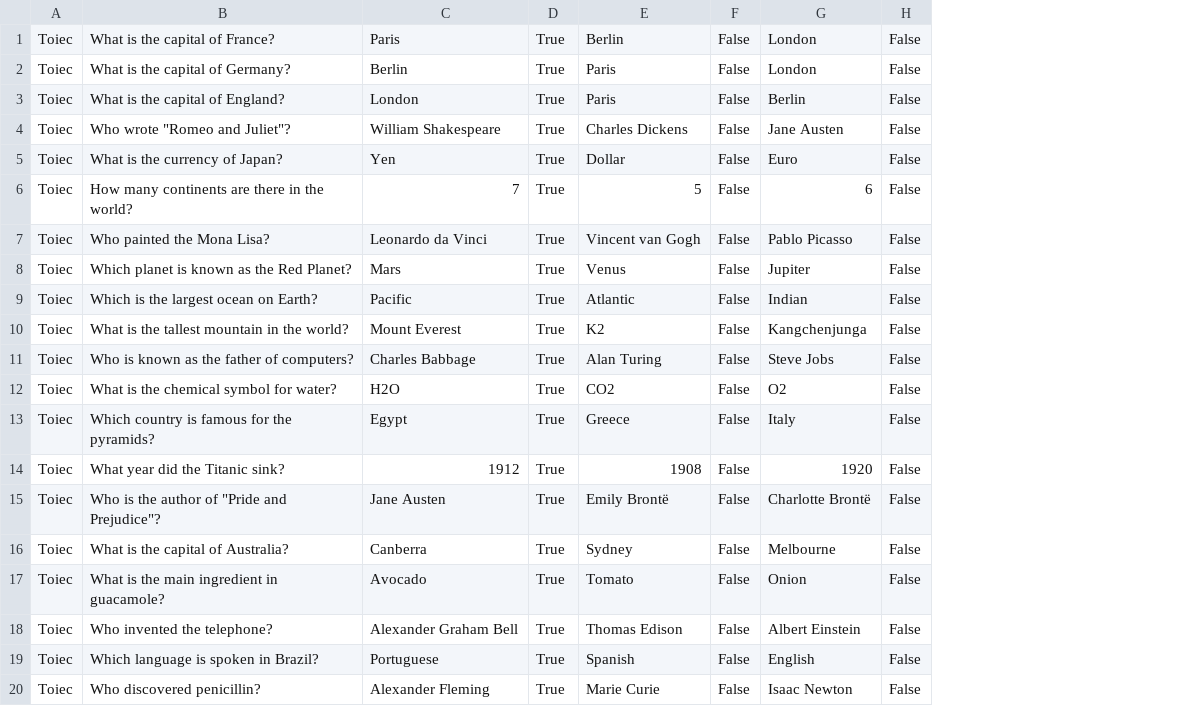
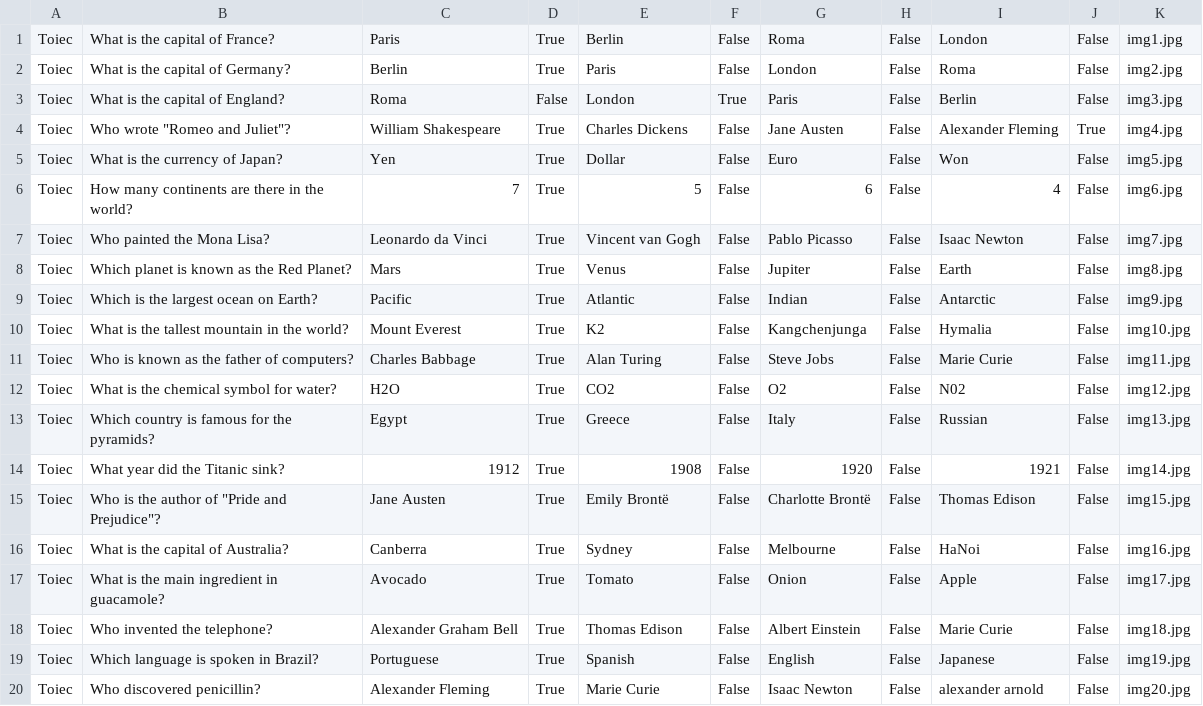
Before and after one commit to tyhuynh03/17_Quizlet-liked, a CSV file: installation/scripts/Toiec.csv, drawn as a sheet; the diff names each change by its address in the sheet, - before the commit and + after, or states it on an @@ line.

Commit message:
Update Toiec.csv and populate_data_from_csv.py

```diff
--- a/installation/scripts/Toiec.csv
+++ b/installation/scripts/Toiec.csv
+column I, rows 1-20: London | Roma | Berlin | Alexander Fleming | Won | 4 | Isaac Newton | Earth | Antarctic | Hymalia | Marie Curie | N02 | Russian | 1921 | Thomas Edison | HaNoi | Apple | Marie Curie | Japanese | alexander arnold
+column J, rows 1-20: False | False | False | True | False | False | False | False | False | False | False | False | False | False | False | False | False | False | False | False
+column K, rows 1-20: img1.jpg | img2.jpg | img3.jpg | img4.jpg | img5.jpg | img6.jpg | img7.jpg | img8.jpg | img9.jpg | img10.jpg | img11.jpg | img12.jpg | img13.jpg | img14.jpg | img15.jpg | img16.jpg | img17.jpg | img18.jpg | img19.jpg | img20.jpg
-G1: London
+G1: Roma
-C3: London
+C3: Roma
-D3: True
+D3: False
-E3: Paris
+E3: London
-F3: False
+F3: True
-G3: Berlin
+G3: Paris
```
Also changed, not shown: 25 other files.
